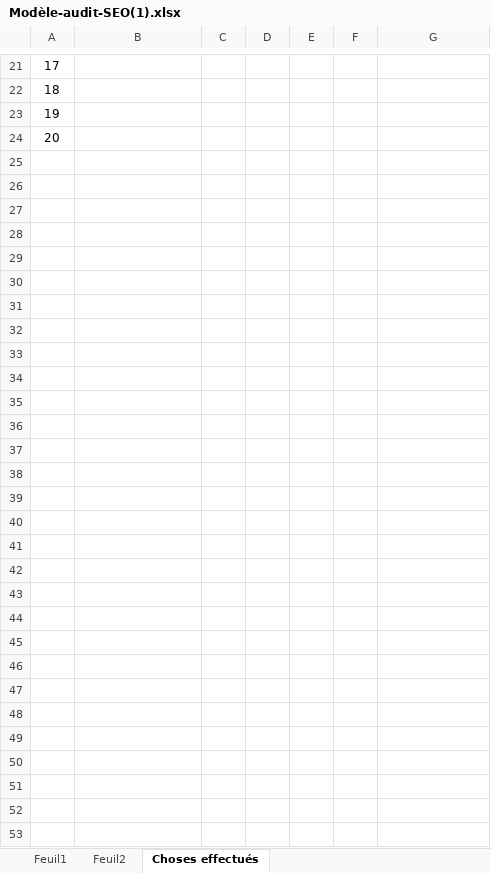
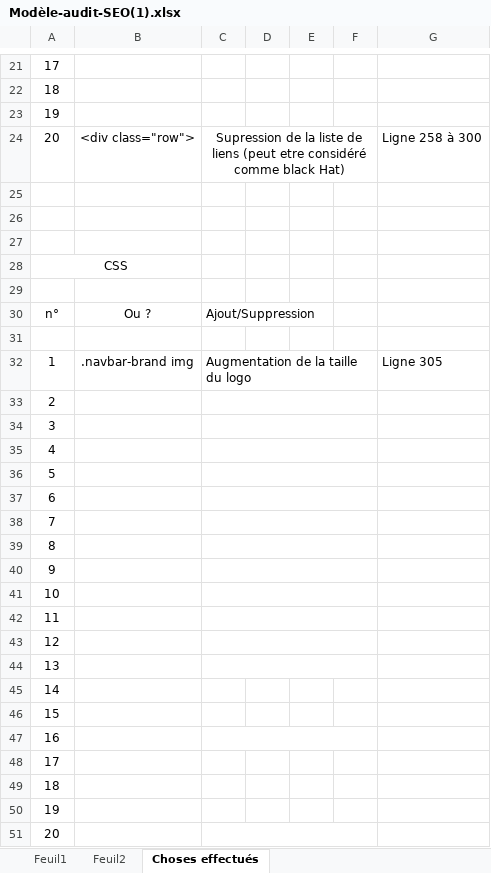
Before and after one commit to Jahray0/LaPanthere, an Excel workbook: Modèle-audit-SEO(1).xlsx, sheet Choses effectués, drawn as a sheet; only a part is shown, gaps mark what is left out; values as stored, in another font and other column widths than the file's, no borders; charts and pictures not drawn; addresses are those after the commit; the diff covers the shown part only; the diff names each change by its address in the sheet, - before the commit and + after, or states it on an @@ line.

```diff
--- a/Modèle-audit-SEO(1).xlsx (sheet Choses effectués)
+++ b/Modèle-audit-SEO(1).xlsx (sheet Choses effectués)
+row 24: 20 | <div class="row"> | Supression de la liste de liens (peut etre considéré comme black Hat) |  |  |  | Ligne 258 à 300
@@ column A renumbered in row 25 @@
+row 26: (empty)
+row 27: (empty)
+row 28: CSS
+row 29: (empty)
+row 30: n° | Ou ? | Ajout/Suppression
+row 31: (empty)
+row 32: 1 | .navbar-brand img | Augmentation de la taille du logo |  |  |  | Ligne 305
+row 33: 2
+row 34: 3
+row 35: 4
+row 36: 5
+row 37: 6
+row 38: 7
+row 39: 8
+row 40: 9
+row 41: 10
+row 42: 11
+row 43: 12
+row 44: 13
+row 45: 14
+row 46: 15
+row 47: 16
+row 48: 17
+row 49: 18
+row 50: 19
+row 51: 20
```
Also changed, not shown: 10 edited cells and merged cells elsewhere in this sheet, charts or pictures, 3 other files.
